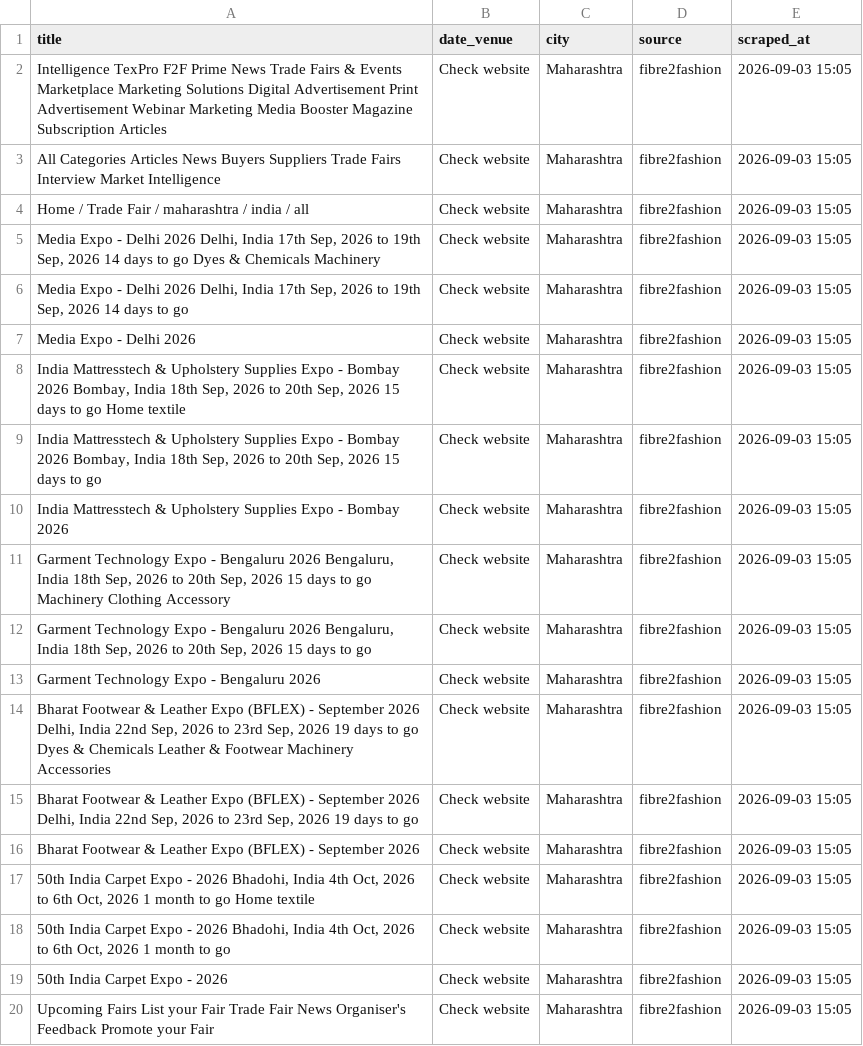
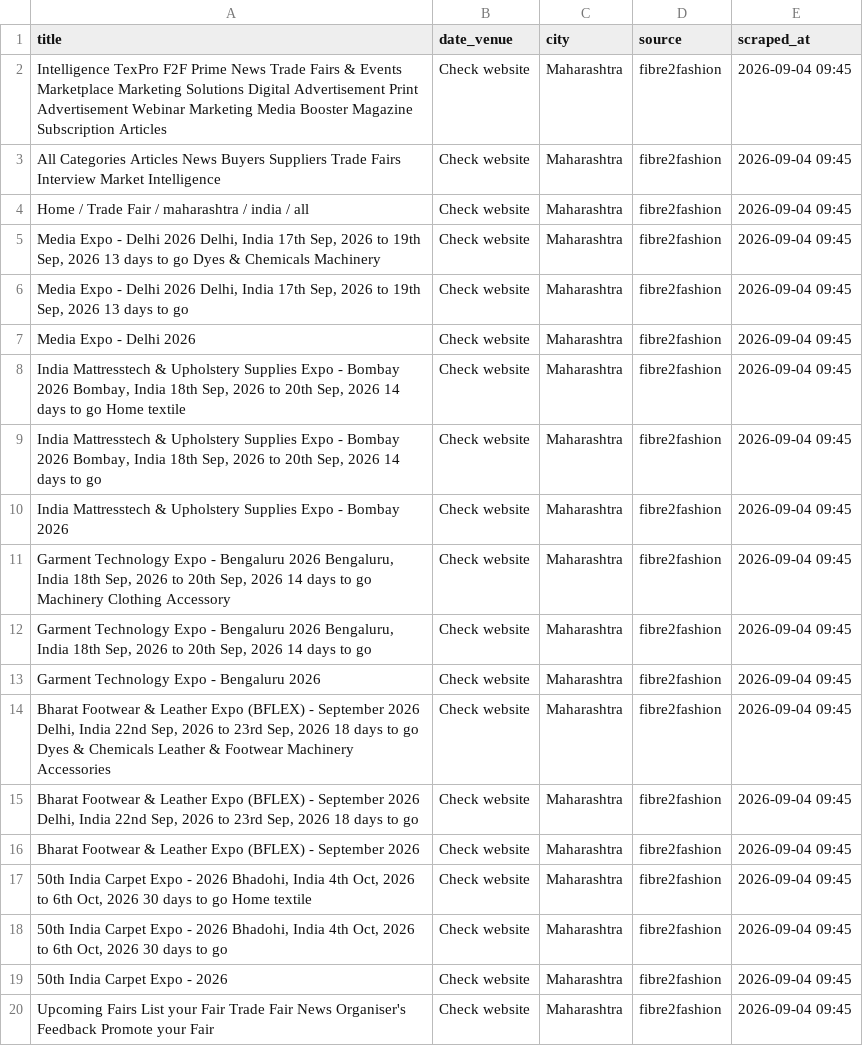
Before and after one commit to Customer-Delight/mh-exhibitions-scraper, a CSV file: exhibitions.csv, drawn as a sheet.

```diff
--- a/exhibitions.csv
+++ b/exhibitions.csv
@@ -1,20 +1,20 @@
 title,date_venue,city,source,scraped_at
-Intelligence TexPro F2F Prime News Trade Fairs & Events Marketplace Marketing Solutions Digital Advertisement Print Advertisement Webinar Marketing Media Booster Magazine Subscription Articles,Check website,Maharashtra,fibre2fashion,2026-09-03 15:05
-All Categories Articles News Buyers Suppliers Trade Fairs Interview Market Intelligence,Check website,Maharashtra,fibre2fashion,2026-09-03 15:05
-Home / Trade Fair / maharashtra / india / all,Check website,Maharashtra,fibre2fashion,2026-09-03 15:05
-"Media Expo - Delhi 2026 Delhi, India 17th Sep, 2026 to 19th Sep, 2026 14 days to go Dyes & Chemicals Machinery",Check website,Maharashtra,fibre2fashion,2026-09-03 15:05
-"Media Expo - Delhi 2026 Delhi, India 17th Sep, 2026 to 19th Sep, 2026 14 days to go",Check website,Maharashtra,fibre2fashion,2026-09-03 15:05
-Media Expo - Delhi 2026,Check website,Maharashtra,fibre2fashion,2026-09-03 15:05
-"India Mattresstech & Upholstery Supplies Expo - Bombay 2026 Bombay, India 18th Sep, 2026 to 20th Sep, 2026 15 days to go Home textile",Check website,Maharashtra,fibre2fashion,2026-09-03 15:05
-"India Mattresstech & Upholstery Supplies Expo - Bombay 2026 Bombay, India 18th Sep, 2026 to 20th Sep, 2026 15 days to go",Check website,Maharashtra,fibre2fashion,2026-09-03 15:05
-India Mattresstech & Upholstery Supplies Expo - Bombay 2026,Check website,Maharashtra,fibre2fashion,2026-09-03 15:05
-"Garment Technology Expo - Bengaluru 2026 Bengaluru, India 18th Sep, 2026 to 20th Sep, 2026 15 days to go Machinery Clothing Accessory",Check website,Maharashtra,fibre2fashion,2026-09-03 15:05
-"Garment Technology Expo - Bengaluru 2026 Bengaluru, India 18th Sep, 2026 to 20th Sep, 2026 15 days to go",Check website,Maharashtra,fibre2fashion,2026-09-03 15:05
-Garment Technology Expo - Bengaluru 2026,Check website,Maharashtra,fibre2fashion,2026-09-03 15:05
-"Bharat Footwear & Leather Expo (BFLEX) - September 2026 Delhi, India 22nd Sep, 2026 to 23rd Sep, 2026 19 days to go Dyes & Chemicals Leather & Footwear Machinery Accessories",Check website,Maharashtra,fibre2fashion,2026-09-03 15:05
-"Bharat Footwear & Leather Expo (BFLEX) - September 2026 Delhi, India 22nd Sep, 2026 to 23rd Sep, 2026 19 days to go",Check website,Maharashtra,fibre2fashion,2026-09-03 15:05
-Bharat Footwear & Leather Expo (BFLEX) - September 2026,Check website,Maharashtra,fibre2fashion,2026-09-03 15:05
-"50th India Carpet Expo - 2026 Bhadohi, India 4th Oct, 2026 to 6th Oct, 2026 1 month to go Home textile",Check website,Maharashtra,fibre2fashion,2026-09-03 15:05
-"50th India Carpet Expo - 2026 Bhadohi, India 4th Oct, 2026 to 6th Oct, 2026 1 month to go",Check website,Maharashtra,fibre2fashion,2026-09-03 15:05
-50th India Carpet Expo - 2026,Check website,Maharashtra,fibre2fashion,2026-09-03 15:05
-Upcoming Fairs List your Fair Trade Fair News Organiser's Feedback Promote your Fair,Check website,Maharashtra,fibre2fashion,2026-09-03 15:05
+Intelligence TexPro F2F Prime News Trade Fairs & Events Marketplace Marketing Solutions Digital Advertisement Print Advertisement Webinar Marketing Media Booster Magazine Subscription Articles,Check website,Maharashtra,fibre2fashion,2026-09-04 09:45
+All Categories Articles News Buyers Suppliers Trade Fairs Interview Market Intelligence,Check website,Maharashtra,fibre2fashion,2026-09-04 09:45
+Home / Trade Fair / maharashtra / india / all,Check website,Maharashtra,fibre2fashion,2026-09-04 09:45
+"Media Expo - Delhi 2026 Delhi, India 17th Sep, 2026 to 19th Sep, 2026 13 days to go Dyes & Chemicals Machinery",Check website,Maharashtra,fibre2fashion,2026-09-04 09:45
+"Media Expo - Delhi 2026 Delhi, India 17th Sep, 2026 to 19th Sep, 2026 13 days to go",Check website,Maharashtra,fibre2fashion,2026-09-04 09:45
+Media Expo - Delhi 2026,Check website,Maharashtra,fibre2fashion,2026-09-04 09:45
+"India Mattresstech & Upholstery Supplies Expo - Bombay 2026 Bombay, India 18th Sep, 2026 to 20th Sep, 2026 14 days to go Home textile",Check website,Maharashtra,fibre2fashion,2026-09-04 09:45
+"India Mattresstech & Upholstery Supplies Expo - Bombay 2026 Bombay, India 18th Sep, 2026 to 20th Sep, 2026 14 days to go",Check website,Maharashtra,fibre2fashion,2026-09-04 09:45
+India Mattresstech & Upholstery Supplies Expo - Bombay 2026,Check website,Maharashtra,fibre2fashion,2026-09-04 09:45
+"Garment Technology Expo - Bengaluru 2026 Bengaluru, India 18th Sep, 2026 to 20th Sep, 2026 14 days to go Machinery Clothing Accessory",Check website,Maharashtra,fibre2fashion,2026-09-04 09:45
+"Garment Technology Expo - Bengaluru 2026 Bengaluru, India 18th Sep, 2026 to 20th Sep, 2026 14 days to go",Check website,Maharashtra,fibre2fashion,2026-09-04 09:45
+Garment Technology Expo - Bengaluru 2026,Check website,Maharashtra,fibre2fashion,2026-09-04 09:45
+"Bharat Footwear & Leather Expo (BFLEX) - September 2026 Delhi, India 22nd Sep, 2026 to 23rd Sep, 2026 18 days to go Dyes & Chemicals Leather & Footwear Machinery Accessories",Check website,Maharashtra,fibre2fashion,2026-09-04 09:45
+"Bharat Footwear & Leather Expo (BFLEX) - September 2026 Delhi, India 22nd Sep, 2026 to 23rd Sep, 2026 18 days to go",Check website,Maharashtra,fibre2fashion,2026-09-04 09:45
+Bharat Footwear & Leather Expo (BFLEX) - September 2026,Check website,Maharashtra,fibre2fashion,2026-09-04 09:45
+"50th India Carpet Expo - 2026 Bhadohi, India 4th Oct, 2026 to 6th Oct, 2026 30 days to go Home textile",Check website,Maharashtra,fibre2fashion,2026-09-04 09:45
+"50th India Carpet Expo - 2026 Bhadohi, India 4th Oct, 2026 to 6th Oct, 2026 30 days to go",Check website,Maharashtra,fibre2fashion,2026-09-04 09:45
+50th India Carpet Expo - 2026,Check website,Maharashtra,fibre2fashion,2026-09-04 09:45
+Upcoming Fairs List your Fair Trade Fair News Organiser's Feedback Promote your Fair,Check website,Maharashtra,fibre2fashion,2026-09-04 09:45
```
